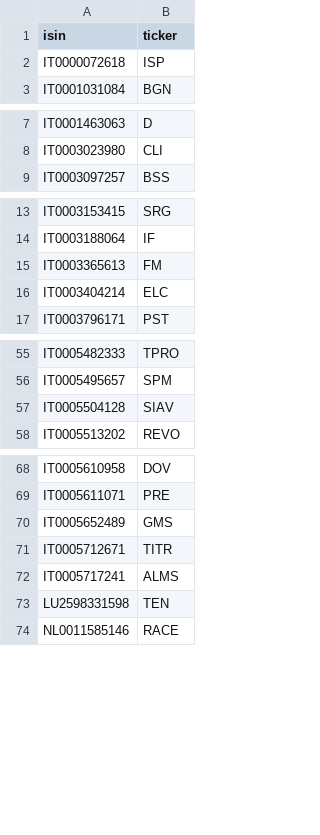
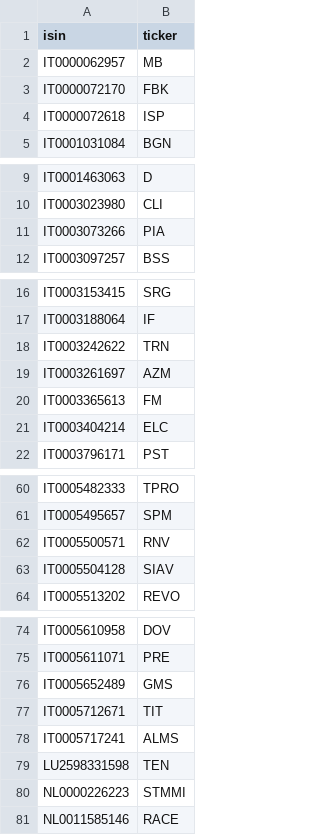
Before and after one commit to FrancescoBo/TPPlots, a CSV file: config/isin_soldionline.csv, drawn as a sheet; only a part is shown, gaps mark what is left out.

```diff
--- a/config/isin_soldionline.csv
+++ b/config/isin_soldionline.csv
@@ -1,2 +1,4 @@
 isin,ticker
+IT0000062957,MB
+IT0000072170,FBK
 IT0000072618,ISP
@@ -8,2 +10,3 @@ IT0001463063,D
 IT0003023980,CLI
+IT0003073266,PIA
 IT0003097257,BSS
@@ -14,2 +17,4 @@ IT0003153415,SRG
 IT0003188064,IF
+IT0003242622,TRN
+IT0003261697,AZM
 IT0003365613,FM
@@ -56,2 +61,3 @@ IT0005482333,TPRO
 IT0005495657,SPM
+IT0005500571,RNV
 IT0005504128,SIAV
@@ -70,5 +76,6 @@ IT0005611071,PRE
 IT0005652489,GMS
-IT0005712671,TITR
+IT0005712671,TIT
 IT0005717241,ALMS
 LU2598331598,TEN
+NL0000226223,STMMI
 NL0011585146,RACE
```
Also changed, not shown: config/titoli.csv, data/prezzi/COM.csv, 44 other files.
